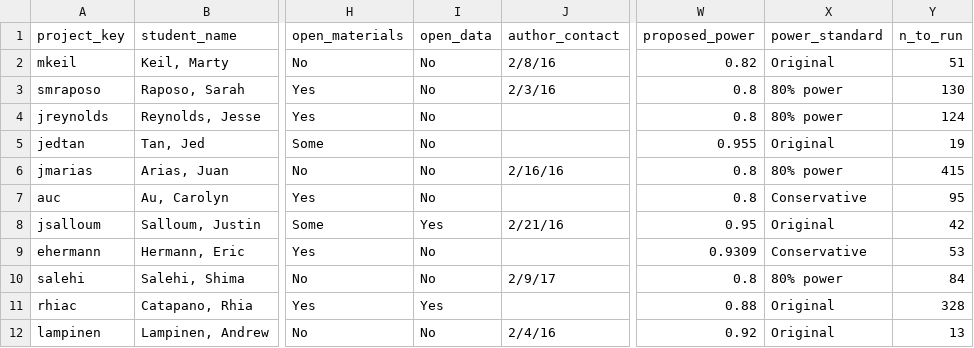
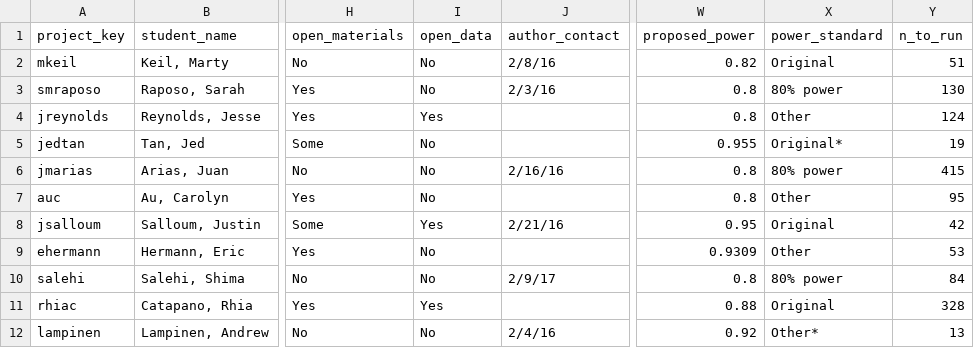
Before and after one commit to StanfordPsych254/replication_project, a CSV file: data/planning_and_outcomes.csv, drawn as a sheet; only a part is shown, gaps mark what is left out; the diff names each change by its address in the sheet, - before the commit and + after, or states it on an @@ line.

Commit message:
minor tweaks plus update of spreadsheet to match table

```diff
--- a/data/planning_and_outcomes.csv
+++ b/data/planning_and_outcomes.csv
-I4 (open_data): No
+I4 (open_data): Yes
-X4 (power_standard): 80% power
+X4 (power_standard): Other
-X5 (power_standard): Original
+X5 (power_standard): Original*
-X7 (power_standard): Conservative
+X7 (power_standard): Other
-X9 (power_standard): Conservative
+X9 (power_standard): Other
-X12 (power_standard): Original
+X12 (power_standard): Other*
```
Also changed, not shown: 2 other files.
